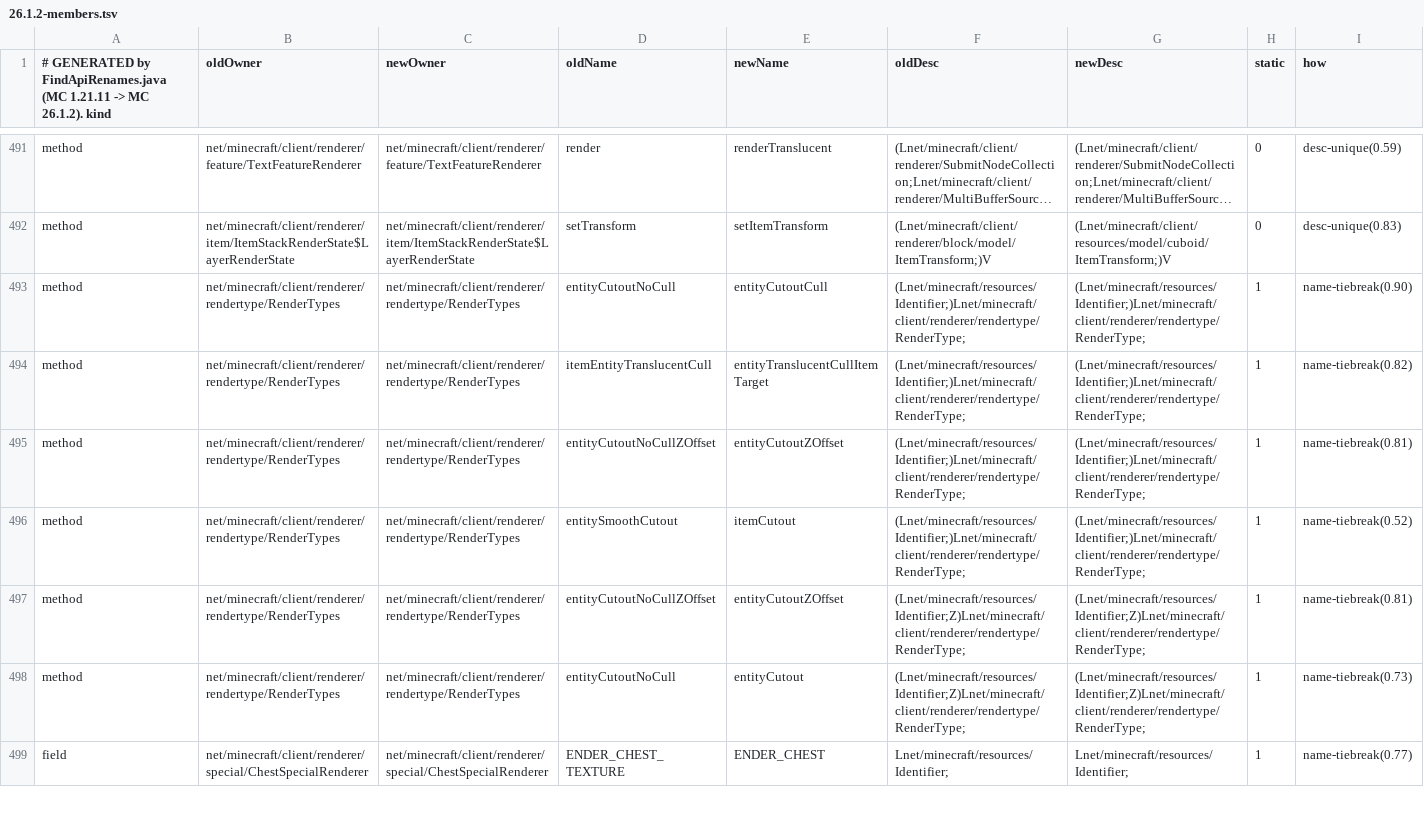
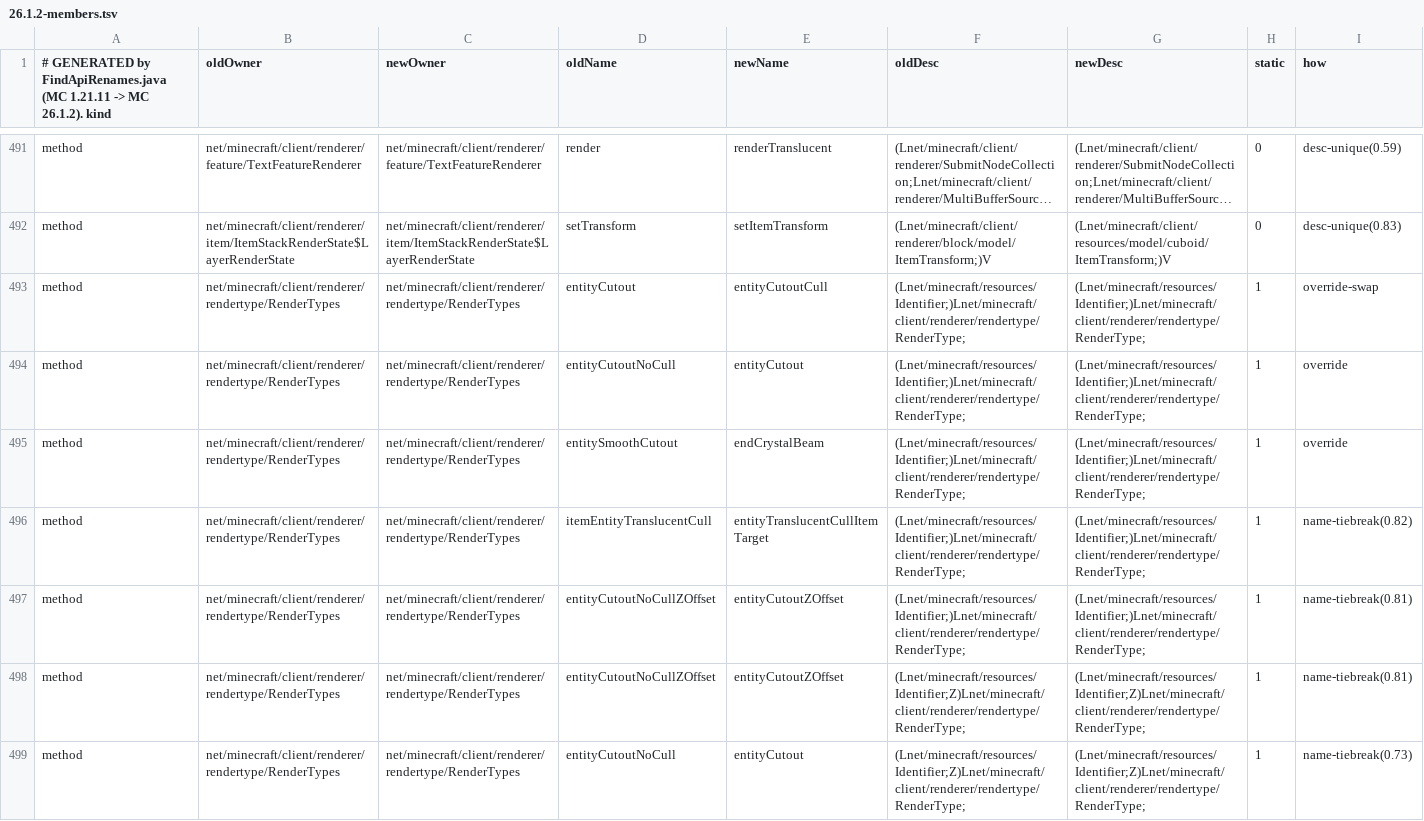
Before and after one commit to alejandrofelipe/Mantle, a TSV file: scripts/rename-map/maps/26.1.2-members.tsv, drawn as a sheet; only a part is shown, gaps mark what is left out; the shorter side is filled out with more unchanged rows; long unchanged cells end in …; removed rows and columns are numbered as before the commit, all else as after; the diff names each change by its address in the sheet, - before the commit and + after, or states it on an @@ line.

Commit message:
fix(tools): pin the RenderTypes same-name swap in the 26.1.2 member table
26.1 renamed RenderTypes.entityCutoutNoCull -> entityCutout and the old culled
entityCutout -> entityCutoutCull. The jar diff only pairs members whose old name is
gone, so the tie-break mapped entityCutoutNoCull(Identifier) to entityCutoutCull.

- FindApiRenames: a forced member row may name a member that still exists (row kind
  override-swap: documents the swap and reserves the target), a forced target is never
  paired again by the tie-break, and newName '-' marks a member removed (removed.tsv,
  "forced").
- overrides: entityCutoutNoCull(Identifier) -> entityCutout, entityCutout(Identifier)
  -> entityCutoutCull (swap), entitySmoothCutout -> endCrystalBeam (its only vanilla
  caller, EnderDragonRenderer, uses it now; was a tie-break guess).
- members table regenerated (599 methods / 151 fields); class map unchanged.
- README: same-name swaps section; self-tests cover swap, reservation and '-'.

Self-tests green (FindApiRenames, CompilerRenames, RenameMap, ApiFixtures, StaleAT,
JSpecify).

```diff
--- a/scripts/rename-map/maps/26.1.2-members.tsv
+++ b/scripts/rename-map/maps/26.1.2-members.tsv
+row 493: method | net/minecraft/client/renderer/rendertype/RenderTypes | net/minecraft/client/renderer/rendertype/RenderTypes | entityCutout | entityCutoutCull | (Lnet/minecraft/resources/Identifier;)Lnet/minecraft/client/renderer/rendertype/RenderType; | (Lnet/minecraft/resources/Identifier;)Lnet/minecraft/client/renderer/rendertype/RenderType; | 1 | override-swap
-E494 (newName): entityCutoutCull
+E494 (newName): entityCutout
-I494 (how): name-tiebreak(0.90)
+I494 (how): override
+row 495: method | net/minecraft/client/renderer/rendertype/RenderTypes | net/minecraft/client/renderer/rendertype/RenderTypes | entitySmoothCutout | endCrystalBeam | (Lnet/minecraft/resources/Identifier;)Lnet/minecraft/client/renderer/rendertype/RenderType; | (Lnet/minecraft/resources/Identifier;)Lnet/minecraft/client/renderer/rendertype/RenderType; | 1 | override
-row 496: method | net/minecraft/client/renderer/rendertype/RenderTypes | net/minecraft/client/renderer/rendertype/RenderTypes | entitySmoothCutout | itemCutout | (Lnet/minecraft/resources/Identifier;)Lnet/minecraft/client/renderer/rendertype/RenderType; | (Lnet/minecraft/resources/Identifier;)Lnet/minecraft/client/renderer/rendertype/RenderType; | 1 | name-tiebreak(0.52)
```
Also changed, not shown: 5 other files.
